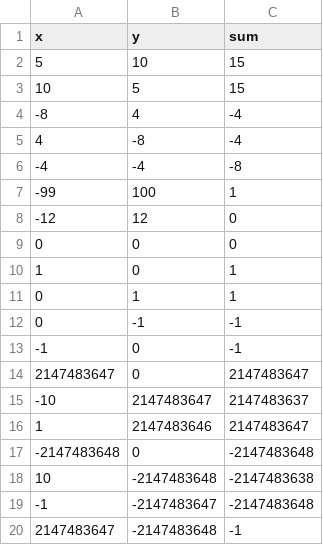
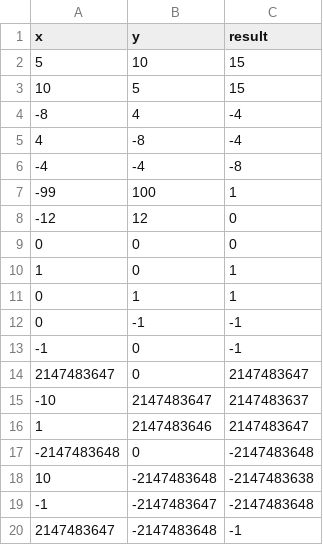
Before and after one commit to 4graf/api_testing, a CSV file: data_providers/data/addition.csv, drawn as a sheet.

```diff
--- a/data_providers/data/addition.csv
+++ b/data_providers/data/addition.csv
@@ -1,2 +1,2 @@
-x, y, sum
+x, y, result
 5, 10, 15
```
Also changed, not shown: 20 other files.
